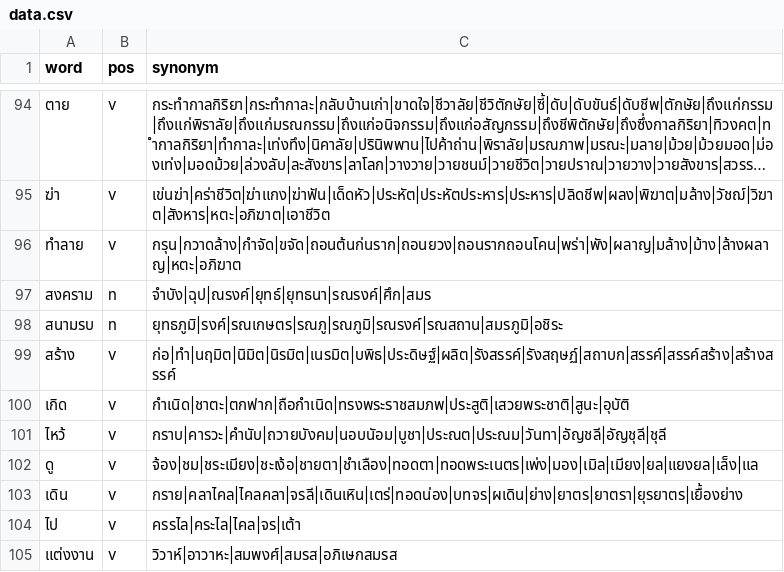
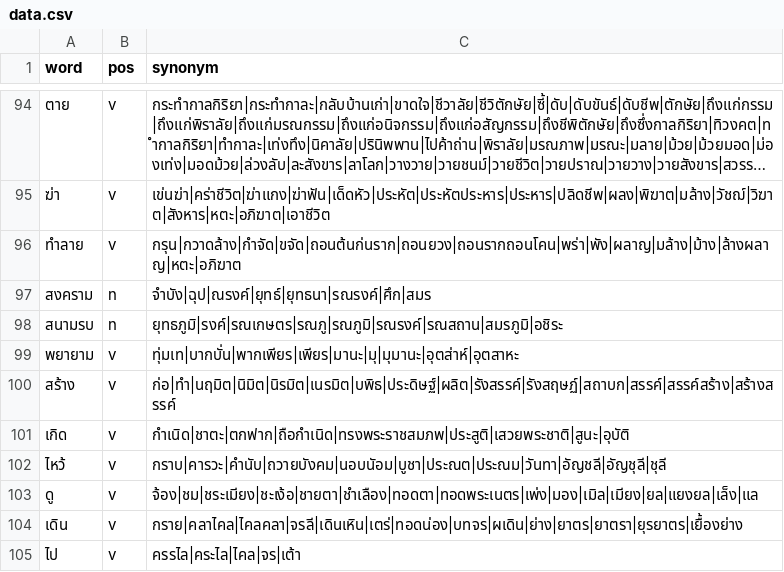
Before and after one commit to PyThaiNLP/thai-synonym, a CSV file: data.csv, drawn as a sheet; only a part is shown, gaps mark what is left out; the shorter side is filled out with more unchanged rows; long unchanged cells end in ….

Commit message:
data.csv: Add entry.
* พยายาม: Add entry.

```diff
--- a/data.csv
+++ b/data.csv
@@ -98,2 +98,3 @@ word,pos,synonym
 สนามรบ,n,ยุทธภูมิ|รงค์|รณเกษตร|รณภู|รณภูมิ|รณรงค์|รณสถาน|สมรภูมิ|อชิระ
+พยายาม,v,ทุ่มเท|บากบั่น|พากเพียร|เพียร|มานะ|มุ|มุมานะ|อุตส่าห์|อุตสาหะ
 สร้าง,v,ก่อ|ทำ|นฤมิต|นิมิต|นิรมิต|เนรมิต|บพิธ|ประดิษฐ์|ผลิต|รังสรรค์|รังสฤษฏ์|สถาบก|สรรค์|สรรค์สร้าง|สร้างสรรค์
```
